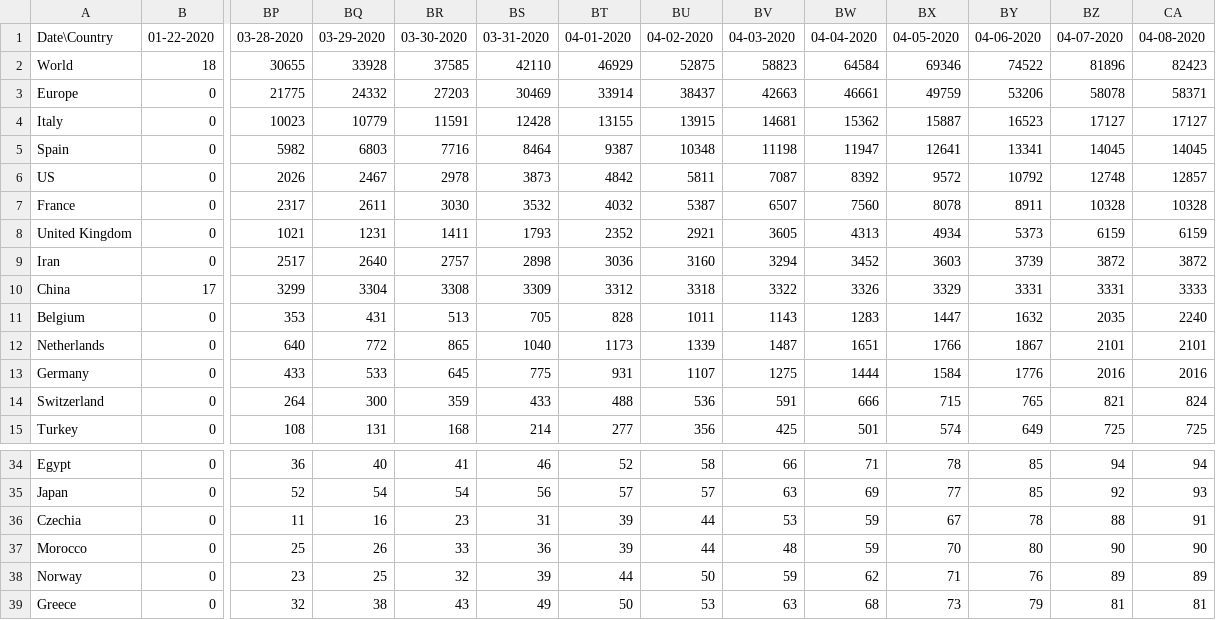
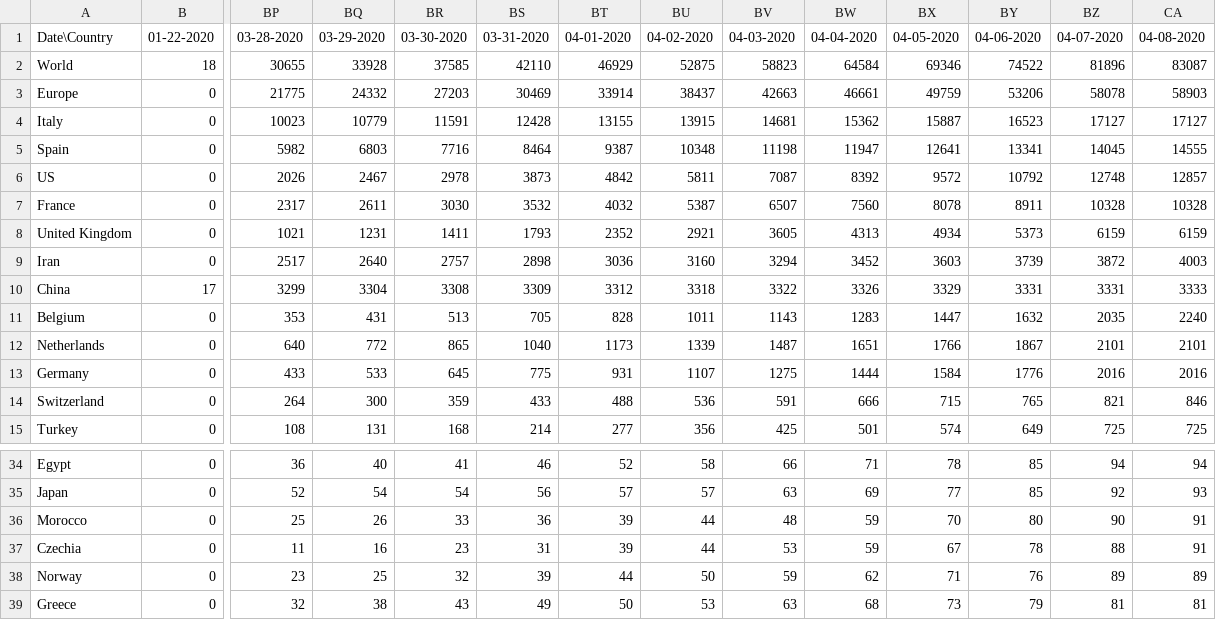
Before and after one commit to bojan-vujic/COVID-19, a CSV file: Data/04-08-2020_Death.csv, drawn as a sheet; only a part is shown, gaps mark what is left out; removed rows and columns are numbered as before the commit, all else as after; rows hold the shown columns only; the diff names each change by its address in the sheet, - before the commit and + after, or states it on an @@ line.

```diff
--- a/Data/04-08-2020_Death.csv
+++ b/Data/04-08-2020_Death.csv
-CA2: 82423
+CA2: 83087
-CA3: 58371
+CA3: 58903
-CA5: 14045
+CA5: 14555
-CA9: 3872
+CA9: 4003
-CA14: 824
+CA14: 846
+row 36: Morocco | 0 | 25 | 26 | 33 | 36 | 39 | 44 | 48 | 59 | 70 | 80 | 90 | 91
-row 37: Morocco | 0 | 25 | 26 | 33 | 36 | 39 | 44 | 48 | 59 | 70 | 80 | 90 | 90
```
Also changed, not shown: Data/04-08-2020_Confirmed.csv, Data/04-08-2020_Critical.csv, 1 other file.
